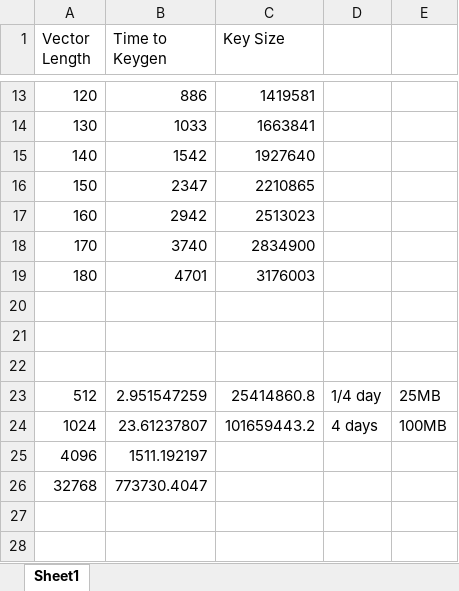
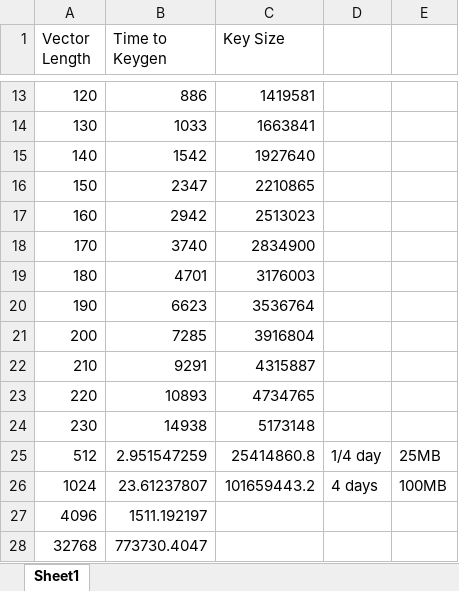
Before and after one commit to benjaminfuller/fhipe, an Excel workbook: KeyTiming.xlsx, sheet Sheet1, drawn as a sheet; only a part is shown, gaps mark what is left out; values as stored, in another font and other column widths than the file's, no borders; charts and pictures not drawn; the diff names each change by its address in the sheet, - before the commit and + after, or states it on an @@ line.

Commit message:
updating timing results

```diff
--- a/KeyTiming.xlsx (sheet Sheet1)
+++ b/KeyTiming.xlsx (sheet Sheet1)
-row 20: (empty)
+row 20: 190 | 6623 | 3536764
-row 21: (empty)
+row 21: 200 | 7285 | 3916804
-row 22: (empty)
+row 22: 210 | 9291 | 4315887
+row 23: 220 | 10893 | 4734765
+row 24: 230 | 14938 | 5173148
```
Also changed, not shown: charts or pictures.
